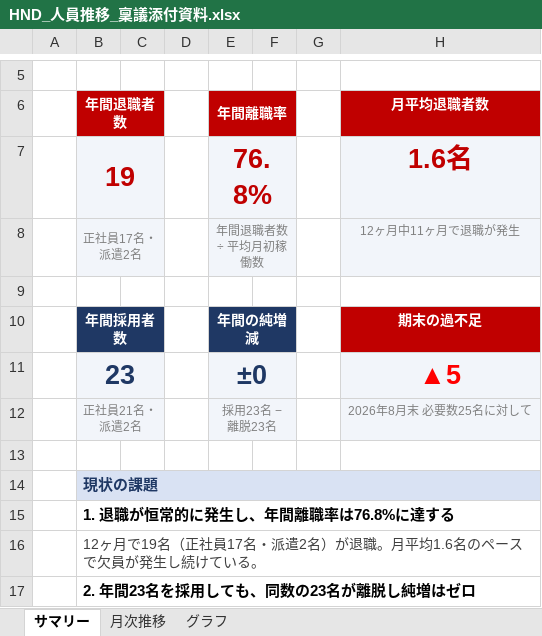
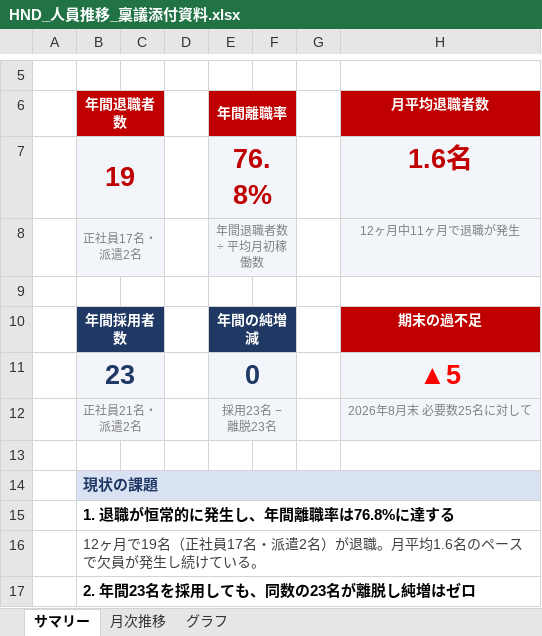
Before and after one commit to asamitango0929-arch/test, an Excel workbook: recruitment/HND_人員推移_稟議添付資料.xlsx, sheet サマリー, drawn as a sheet; only a part is shown, gaps mark what is left out; values as stored, in another font and other column widths than the file's, no borders; the diff names each change by its address in the sheet, - before the commit and + after, or states it on an @@ line.

```diff
--- a/recruitment/HND_人員推移_稟議添付資料.xlsx (sheet サマリー)
+++ b/recruitment/HND_人員推移_稟議添付資料.xlsx (sheet サマリー)
-E11 (年間離職率): ±0
+E11 (年間離職率): 0
```
Also changed, not shown: sheet グラフ, sheet 月次推移, charts or pictures, 1 other file.
